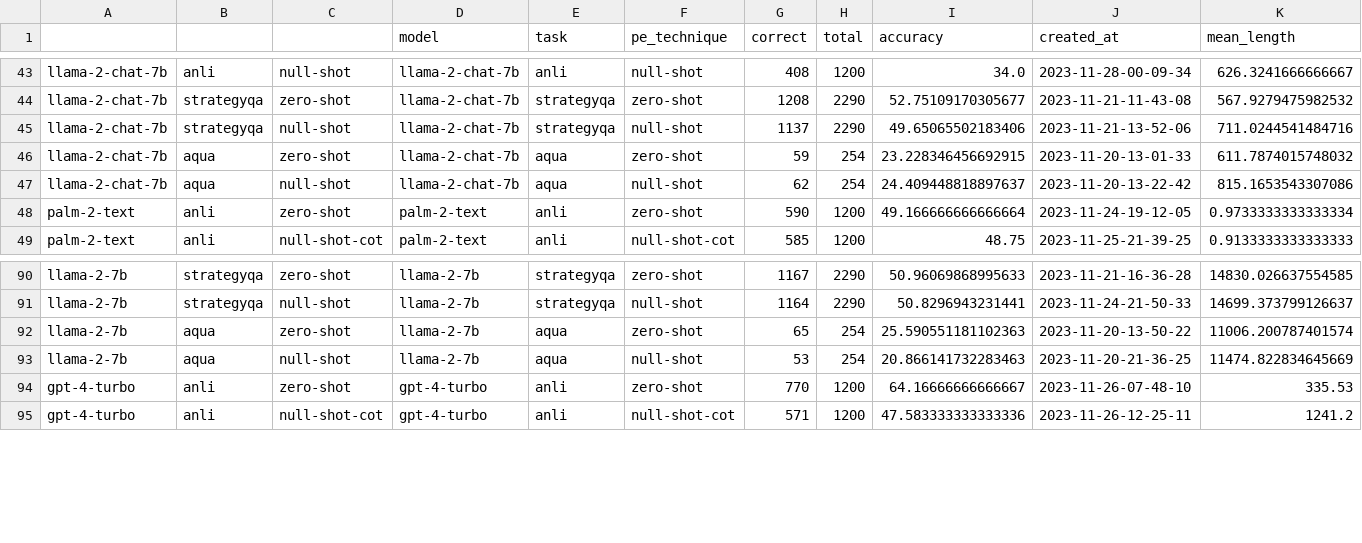
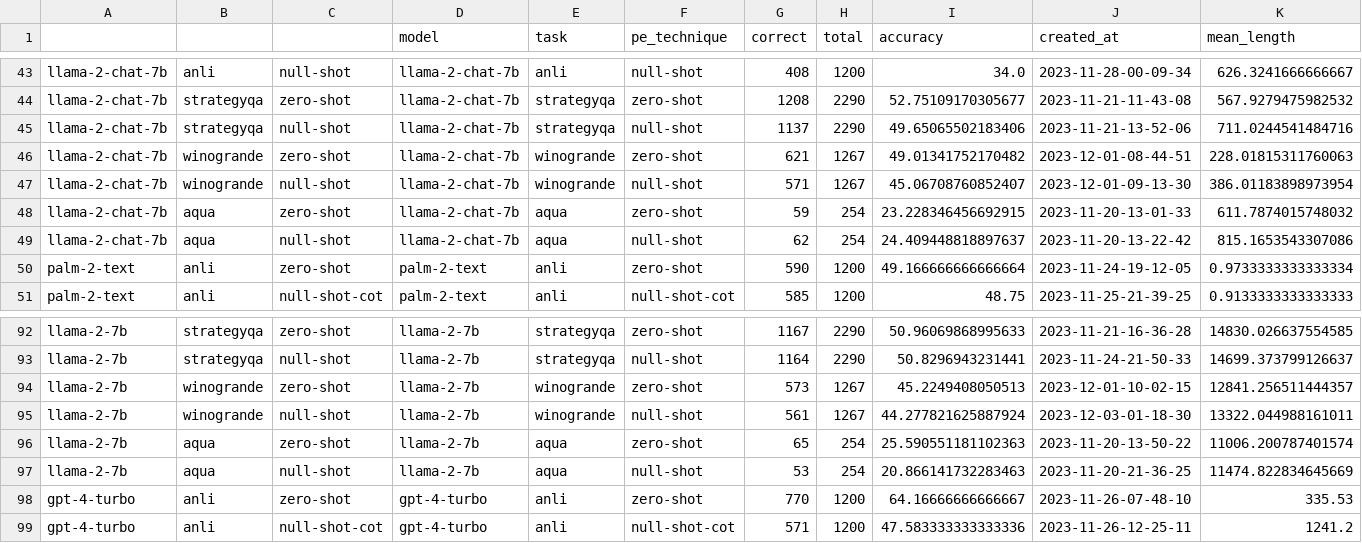
Before and after one commit to Pittawat2542/null-shot-results, a CSV file: summary.csv, drawn as a sheet; only a part is shown, gaps mark what is left out; rows hold the shown columns only; the diff names each change by its address in the sheet, - before the commit and + after, or states it on an @@ line.

Commit message:
data: update backup data

```diff
--- a/summary.csv
+++ b/summary.csv
+row 46: llama-2-chat-7b | winogrande | zero-shot | llama-2-chat-7b | winogrande | zero-shot | 621 | 1267 | 49.01341752170482 | 2023-12-01-08-44-51 | 228.01815311760063
+row 47: llama-2-chat-7b | winogrande | null-shot | llama-2-chat-7b | winogrande | null-shot | 571 | 1267 | 45.06708760852407 | 2023-12-01-09-13-30 | 386.01183898973954
+row 94: llama-2-7b | winogrande | zero-shot | llama-2-7b | winogrande | zero-shot | 573 | 1267 | 45.2249408050513 | 2023-12-01-10-02-15 | 12841.256511444357
+row 95: llama-2-7b | winogrande | null-shot | llama-2-7b | winogrande | null-shot | 561 | 1267 | 44.277821625887924 | 2023-12-03-01-18-30 | 13322.044988161011
```
Also changed, not shown: 4 other files.
